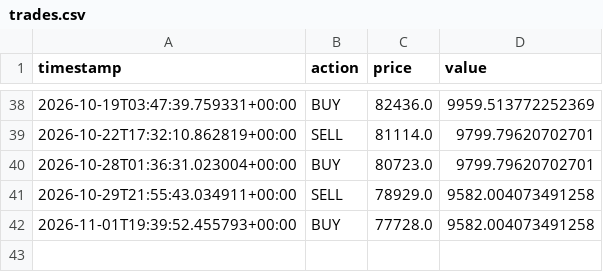
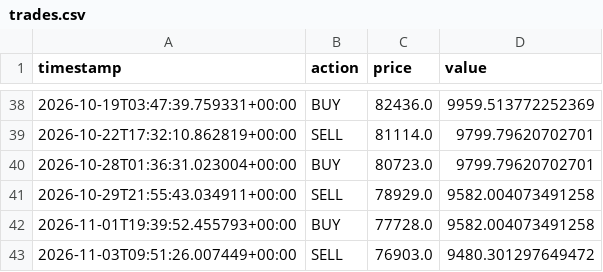
Before and after one commit to harinderbassi/my-trading-bot-, a CSV file: trades.csv, drawn as a sheet; only a part is shown, gaps mark what is left out.

```diff
--- a/trades.csv
+++ b/trades.csv
@@ -42 +42,2 @@ timestamp,action,price,value
 2026-11-01T19:39:52.455793+00:00,BUY,77728.0,9582.004073491258
+2026-11-03T09:51:26.007449+00:00,SELL,76903.0,9480.301297649472
```
Also changed, not shown: 1 other file.
